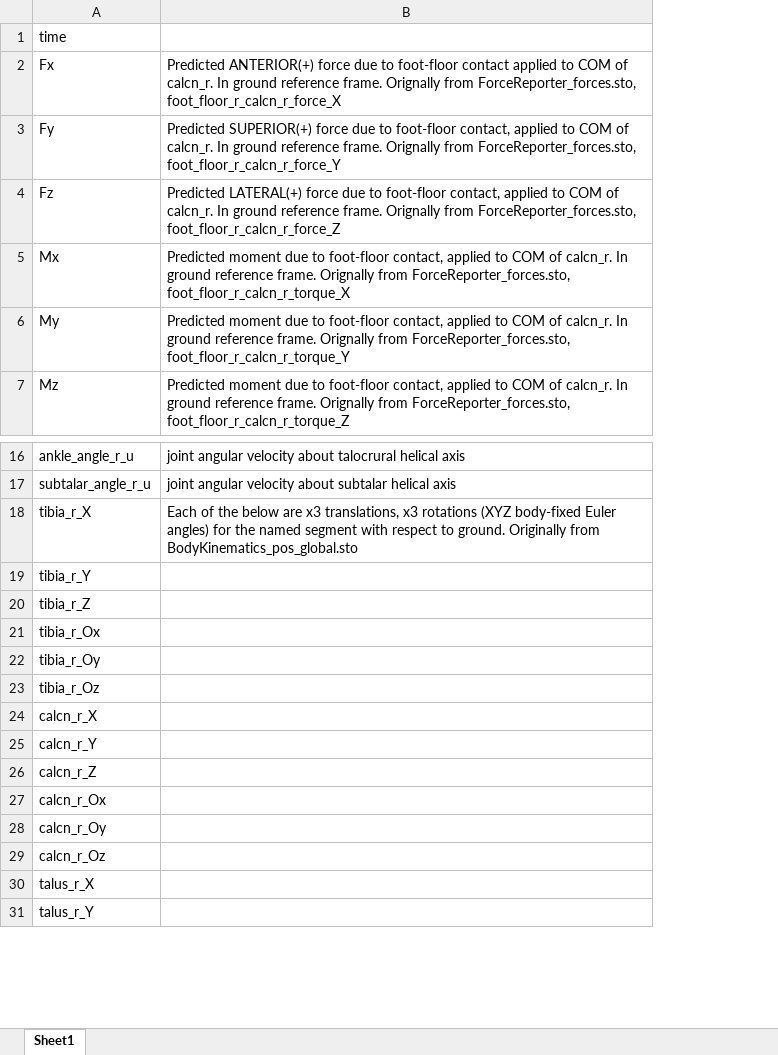
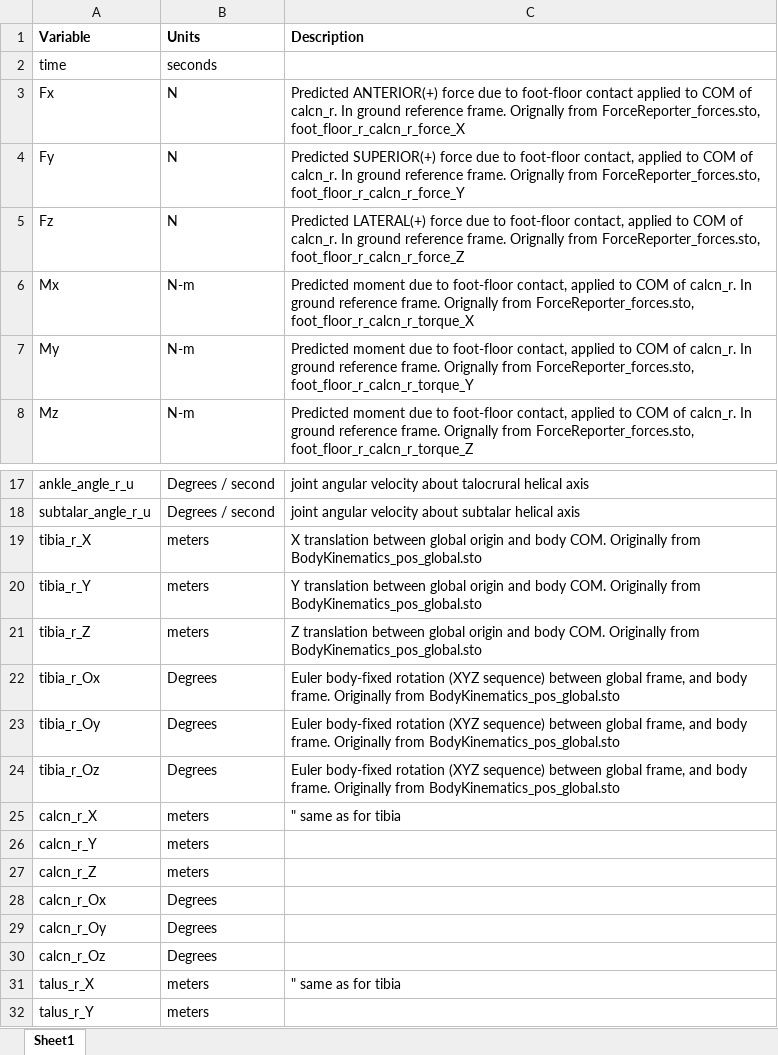
Before and after one commit to ajyoder/ankle-sprain-prob, an Excel workbook: nessusOut2_VariableDescription.xlsx, sheet Sheet1, drawn as a sheet; only a part is shown, gaps mark what is left out; values as stored, in another font and other column widths than the file's, no borders; addresses are those after the commit; the diff names each change by its address in the sheet, - before the commit and + after, or states it on an @@ line.

Commit message:
added units column to variable descriptions

```diff
--- a/nessusOut2_VariableDescription.xlsx (sheet Sheet1)
+++ b/nessusOut2_VariableDescription.xlsx (sheet Sheet1)
+column B, rows 2-8: seconds | N | N | N | N-m | N-m | N-m; rows 17-32: Degrees / second | Degrees / second | meters | meters | meters | Degrees | Degrees | Degrees | meters | meters | meters | Degrees | Degrees | Degrees | meters | meters
+row 1: Variable | Units | Description
-C19: Each of the below are x3 translations, x3 rotations (XYZ body-fixed Euler angles) for the named segment with respect to ground. Originally from…
+C19: X translation between global origin and body COM. Originally from…
-C20: (empty)
+C20: Y translation between global origin and body COM. Originally from BodyKinematics_pos_global.sto
-C21: (empty)
+C21: Z translation between global origin and body COM. Originally from BodyKinematics_pos_global.sto
-C22:C24: (empty)
+C22:C24: Euler body-fixed rotation (XYZ sequence) between global frame, and body frame. Originally from BodyKinematics_pos_global.sto
-C25: (empty)
+C25: " same as for tibia
-C31: (empty)
+C31: " same as for tibia
```
